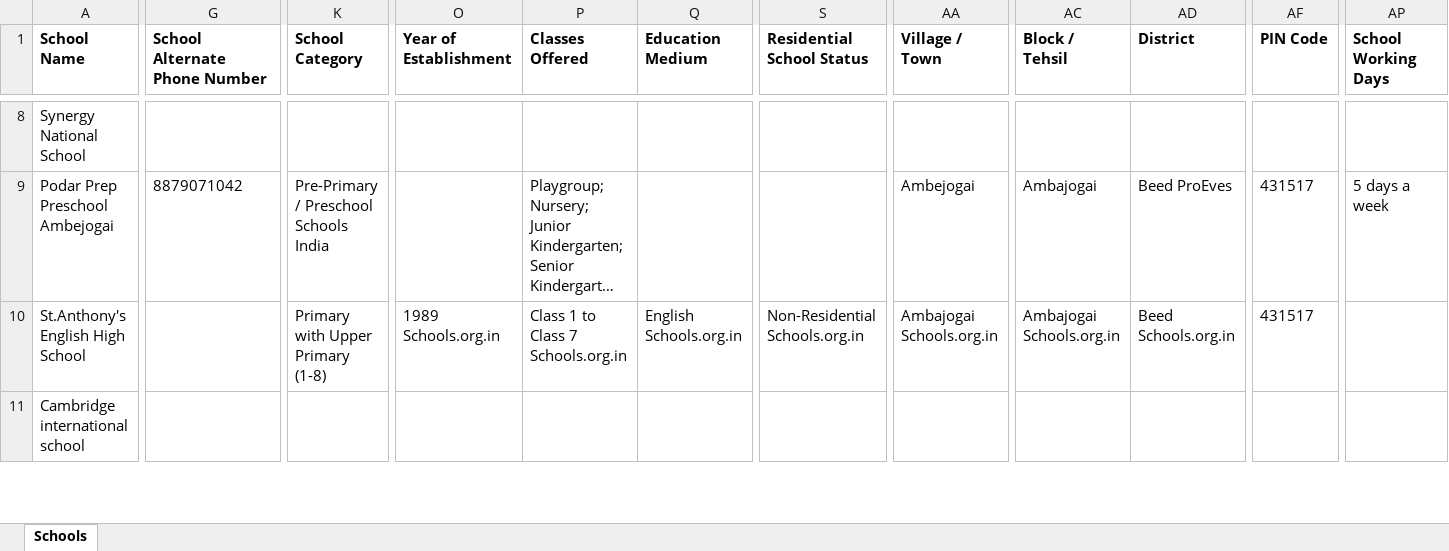
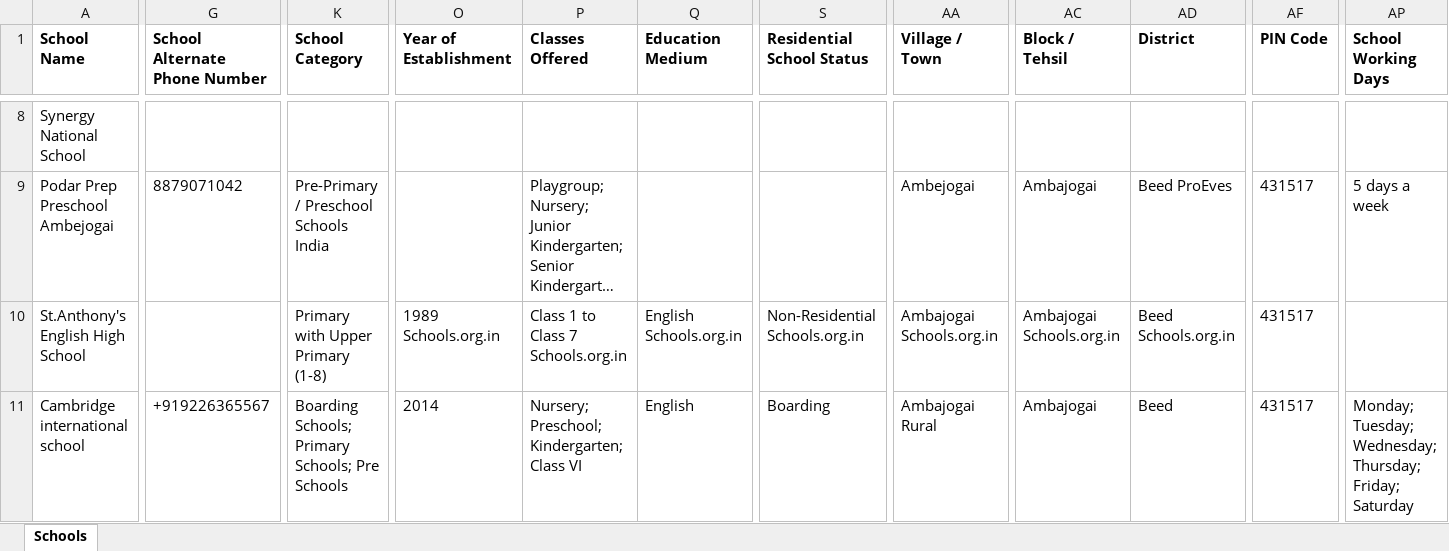
Before and after one commit to anandsagar6/School_Data_Scraper, an Excel workbook: Temp_Data/Maharashtra_Ambajogai_temporary_schools.xlsx, sheet Schools, drawn as a sheet; only a part is shown, gaps mark what is left out; long unchanged cells end in …; values as stored, in another font and other column widths than the file's, no borders; the diff covers the shown part only; the diff names each change by its address in the sheet, - before the commit and + after, or states it on an @@ line.

```diff
--- a/Temp_Data/Maharashtra_Ambajogai_temporary_schools.xlsx (sheet Schools)
+++ b/Temp_Data/Maharashtra_Ambajogai_temporary_schools.xlsx (sheet Schools)
-G11 (School Alternate Phone Number): (empty)
+G11 (School Alternate Phone Number): +919226365567
-K11 (School Category): (empty)
+K11 (School Category): Boarding Schools; Primary Schools; Pre Schools
-O11 (Year of Establishment): (empty)
+O11 (Year of Establishment): 2014
-P11 (Classes Offered): (empty)
+P11 (Classes Offered): Nursery; Preschool; Kindergarten; Class VI
-Q11 (Education Medium): (empty)
+Q11 (Education Medium): English
-S11 (Residential School Status): (empty)
+S11 (Residential School Status): Boarding
-AA11 (Village / Town): (empty)
+AA11 (Village / Town): Ambajogai Rural
-AC11 (Block / Tehsil): (empty)
+AC11 (Block / Tehsil): Ambajogai
-AD11 (District): (empty)
+AD11 (District): Beed
-AF11 (PIN Code): (empty)
+AF11 (PIN Code): 431517
-AP11 (School Working Days): (empty)
+AP11 (School Working Days): Monday; Tuesday; Wednesday; Thursday; Friday; Saturday
```
Also changed, not shown: 12 edited cells elsewhere in this sheet, Excel_Data/current_data.xlsx, Excel_Data/master_data.xlsx, 1 other file.
